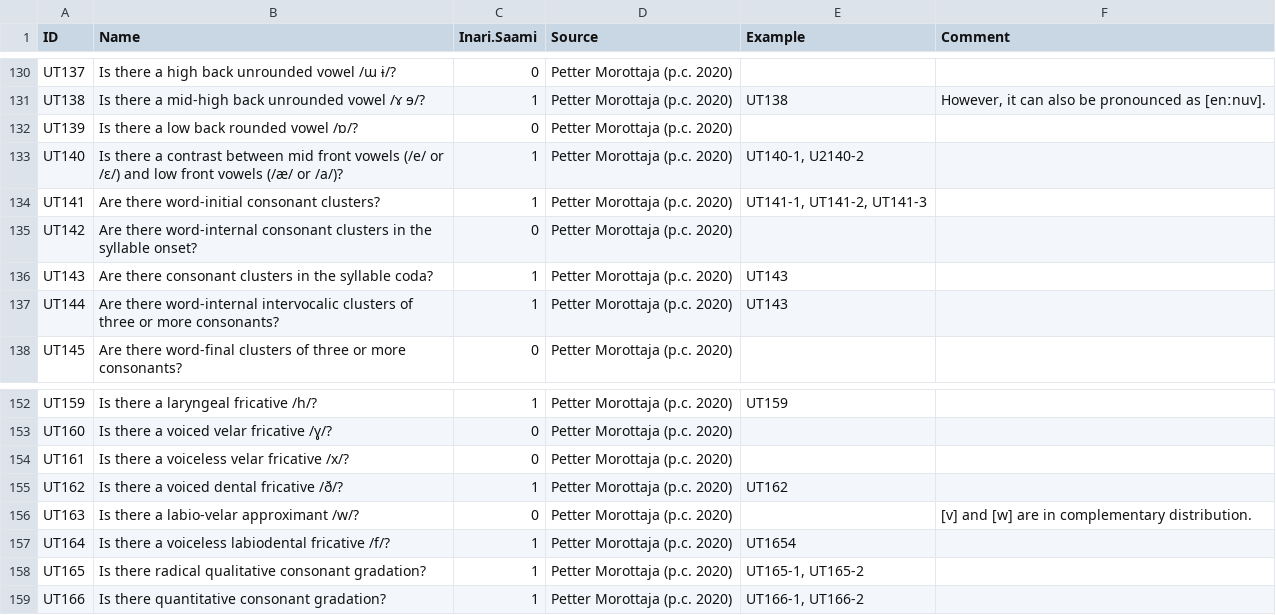
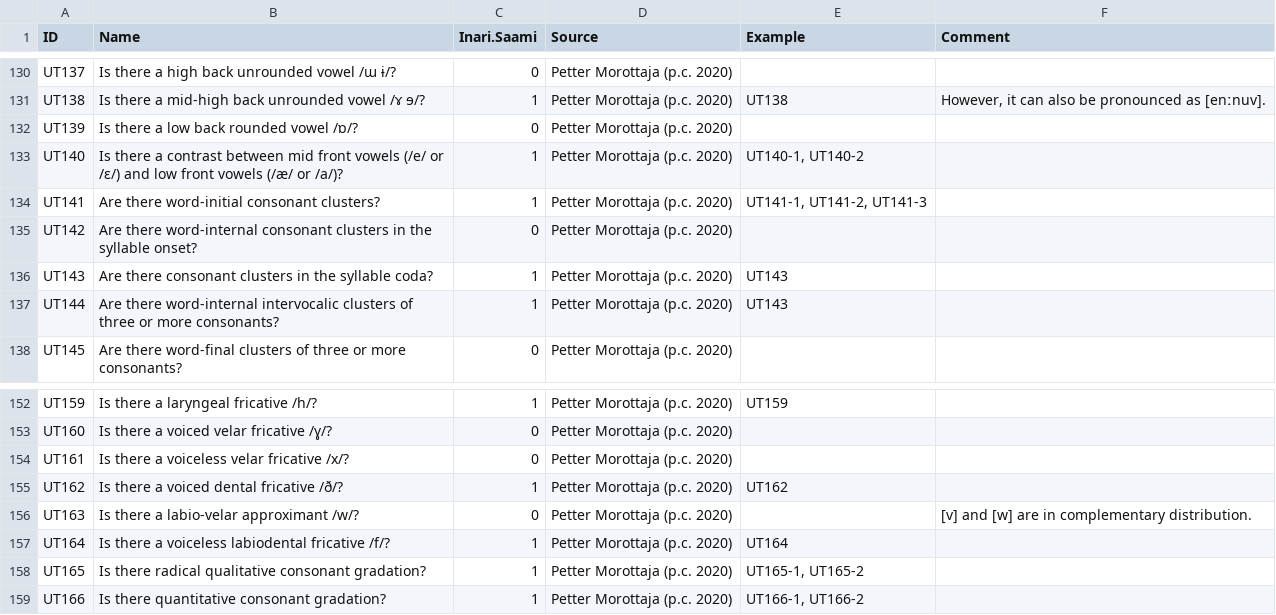
Before and after one commit to cldf-datasets/uratyp, a CSV file: raw/UT/language-tables/Inari_Saami.csv, drawn as a sheet; only a part is shown, gaps mark what is left out.

```diff
--- a/raw/UT/language-tables/Inari_Saami.csv
+++ b/raw/UT/language-tables/Inari_Saami.csv
@@ -132,3 +132,3 @@ UT138,Is there a mid-high back unrounded vowel /ɤ ɘ/?,1,Petter Morottaja (p.c.
 UT139,Is there a low back rounded vowel /ɒ/?,0,Petter Morottaja (p.c. 2020),,
-UT140,Is there a contrast between mid front vowels (/e/ or /ɛ/) and low front vowels (/æ/ or /a/)?,1,Petter Morottaja (p.c. 2020),"UT140-1, U2140-2",
+UT140,Is there a contrast between mid front vowels (/e/ or /ɛ/) and low front vowels (/æ/ or /a/)?,1,Petter Morottaja (p.c. 2020),"UT140-1, UT140-2",
 UT141,Are there word-initial consonant clusters?,1,Petter Morottaja (p.c. 2020),"UT141-1, UT141-2, UT141-3",
@@ -156,3 +156,3 @@ UT162,Is there a voiced dental fricative /ð/?,1,Petter Morottaja (p.c. 2020),UT
 UT163,Is there a labio-velar approximant /w/?,0,Petter Morottaja (p.c. 2020),,[v] and [w] are in complementary distribution.
-UT164,Is there a voiceless labiodental fricative /f/?,1,Petter Morottaja (p.c. 2020),UT1654,
+UT164,Is there a voiceless labiodental fricative /f/?,1,Petter Morottaja (p.c. 2020),UT164,
 UT165,Is there radical qualitative consonant gradation?,1,Petter Morottaja (p.c. 2020),"UT165-1, UT165-2",
```
Also changed, not shown: raw/GB/language-tables/Moksha.csv, raw/UT/language-tables/Kamas.csv, 5 other files.
